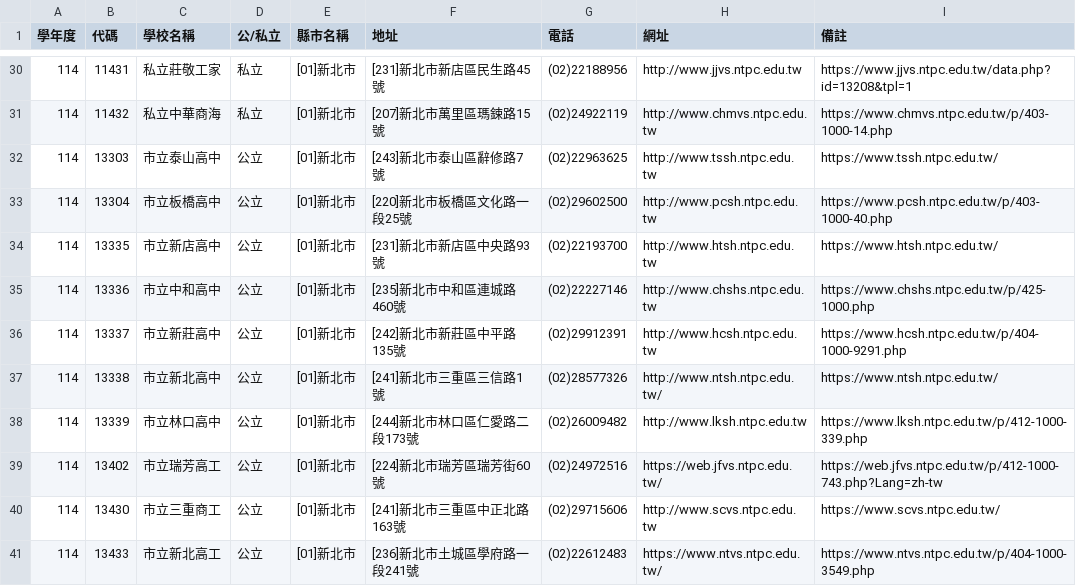
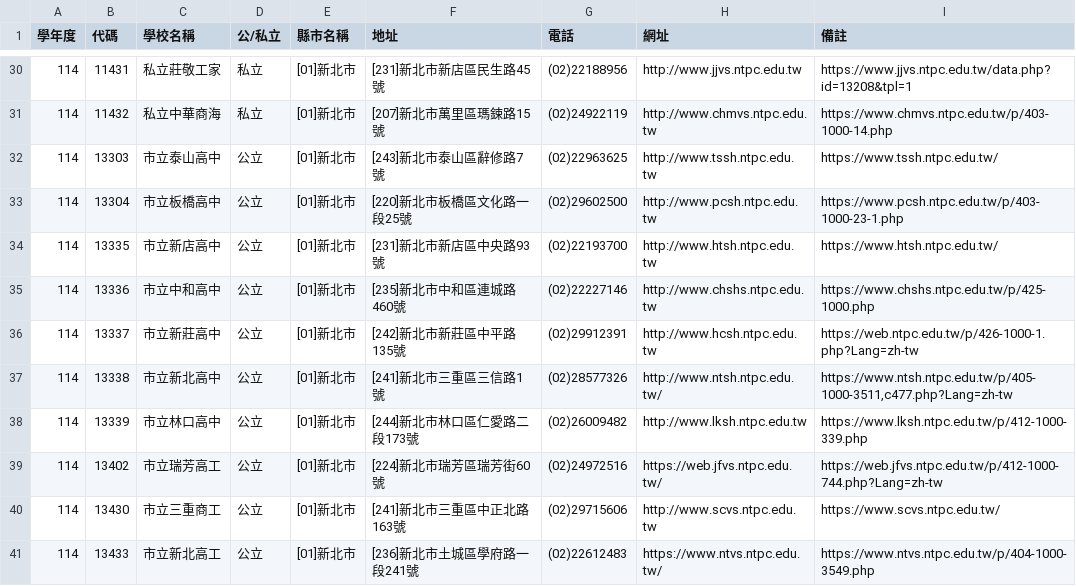
Before and after one commit to wade-fs/school, a CSV file: school_announcements.csv, drawn as a sheet; only a part is shown, gaps mark what is left out; the diff covers the shown part only.

```diff
--- a/school_announcements.csv
+++ b/school_announcements.csv
@@ -32,9 +32,9 @@
 114,13303,市立泰山高中,公立,[01]新北市,[243]新北市泰山區辭修路7號,(02)22963625,http://www.tssh.ntpc.edu.tw,https://www.tssh.ntpc.edu.tw/
-114,13304,市立板橋高中,公立,[01]新北市,[220]新北市板橋區文化路一段25號,(02)29602500,http://www.pcsh.ntpc.edu.tw,https://www.pcsh.ntpc.edu.tw/p/403-1000-40.php
+114,13304,市立板橋高中,公立,[01]新北市,[220]新北市板橋區文化路一段25號,(02)29602500,http://www.pcsh.ntpc.edu.tw,https://www.pcsh.ntpc.edu.tw/p/403-1000-23-1.php
 114,13335,市立新店高中,公立,[01]新北市,[231]新北市新店區中央路93號,(02)22193700,http://www.htsh.ntpc.edu.tw,https://www.htsh.ntpc.edu.tw/
 114,13336,市立中和高中,公立,[01]新北市,[235]新北市中和區連城路460號,(02)22227146,http://www.chshs.ntpc.edu.tw,https://www.chshs.ntpc.edu.tw/p/425-1000.php
-114,13337,市立新莊高中,公立,[01]新北市,[242]新北市新莊區中平路135號,(02)29912391,http://www.hcsh.ntpc.edu.tw,https://www.hcsh.ntpc.edu.tw/p/404-1000-9291.php
-114,13338,市立新北高中,公立,[01]新北市,[241]新北市三重區三信路1號,(02)28577326,http://www.ntsh.ntpc.edu.tw/,https://www.ntsh.ntpc.edu.tw/
+114,13337,市立新莊高中,公立,[01]新北市,[242]新北市新莊區中平路135號,(02)29912391,http://www.hcsh.ntpc.edu.tw,https://web.ntpc.edu.tw/p/426-1000-1.php?Lang=zh-tw
+114,13338,市立新北高中,公立,[01]新北市,[241]新北市三重區三信路1號,(02)28577326,http://www.ntsh.ntpc.edu.tw/,"https://www.ntsh.ntpc.edu.tw/p/405-1000-3511,c477.php?Lang=zh-tw"
 114,13339,市立林口高中,公立,[01]新北市,[244]新北市林口區仁愛路二段173號,(02)26009482,http://www.lksh.ntpc.edu.tw,https://www.lksh.ntpc.edu.tw/p/412-1000-339.php
-114,13402,市立瑞芳高工,公立,[01]新北市,[224]新北市瑞芳區瑞芳街60號,(02)24972516,https://web.jfvs.ntpc.edu.tw/,https://web.jfvs.ntpc.edu.tw/p/412-1000-743.php?Lang=zh-tw
+114,13402,市立瑞芳高工,公立,[01]新北市,[224]新北市瑞芳區瑞芳街60號,(02)24972516,https://web.jfvs.ntpc.edu.tw/,https://web.jfvs.ntpc.edu.tw/p/412-1000-744.php?Lang=zh-tw
 114,13430,市立三重商工,公立,[01]新北市,[241]新北市三重區中正北路163號,(02)29715606,http://www.scvs.ntpc.edu.tw,https://www.scvs.ntpc.edu.tw/
```
Also changed, not shown: 25 edited cells elsewhere in this file, 3 other files.
